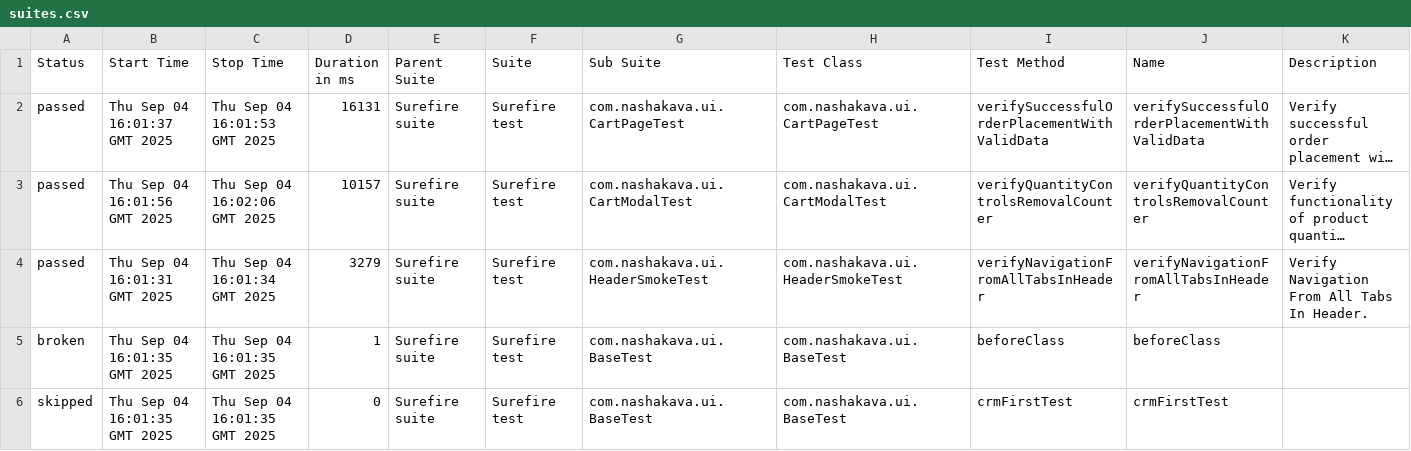
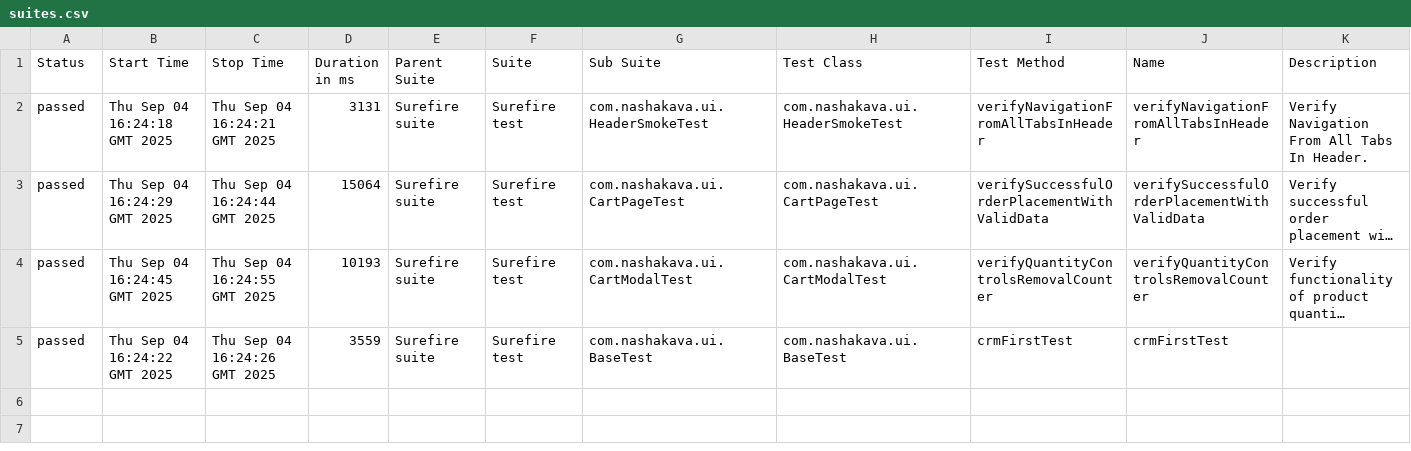
Before and after one commit to HrushaNataliia/nasha-kava-test, a CSV file: data/suites.csv, drawn as a sheet; long unchanged cells end in …; removed rows and columns are numbered as before the commit, all else as after; the diff names each change by its address in the sheet, - before the commit and + after, or states it on an @@ line.

```diff
--- a/data/suites.csv
+++ b/data/suites.csv
+row 2: passed | Thu Sep 04 16:24:18 GMT 2025 | Thu Sep 04 16:24:21 GMT 2025 | 3131 | Surefire suite | Surefire test | com.nashakava.ui.HeaderSmokeTest | com.nashakava.ui.HeaderSmokeTest | verifyNavigationFromAllTabsInHeader | verifyNavigationFromAllTabsInHeader | Verify Navigation From All Tabs In Header.
-B3 (Start Time): Thu Sep 04 16:01:37 GMT 2025
+B3 (Start Time): Thu Sep 04 16:24:29 GMT 2025
-C3 (Stop Time): Thu Sep 04 16:01:53 GMT 2025
+C3 (Stop Time): Thu Sep 04 16:24:44 GMT 2025
-D3 (Duration in ms): 16131
+D3 (Duration in ms): 15064
-B4 (Start Time): Thu Sep 04 16:01:56 GMT 2025
+B4 (Start Time): Thu Sep 04 16:24:45 GMT 2025
-C4 (Stop Time): Thu Sep 04 16:02:06 GMT 2025
+C4 (Stop Time): Thu Sep 04 16:24:55 GMT 2025
-D4 (Duration in ms): 10157
+D4 (Duration in ms): 10193
-row 4: passed | Thu Sep 04 16:01:31 GMT 2025 | Thu Sep 04 16:01:34 GMT 2025 | 3279 | Surefire suite | Surefire test | com.nashakava.ui.HeaderSmokeTest | com.nashakava.ui.HeaderSmokeTest | verifyNavigationFromAllTabsInHeader | verifyNavigationFromAllTabsInHeader | Verify Navigation From All Tabs In Header.
-row 5: broken | Thu Sep 04 16:01:35 GMT 2025 | Thu Sep 04 16:01:35 GMT 2025 | 1 | Surefire suite | Surefire test | com.nashakava.ui.BaseTest | com.nashakava.ui.BaseTest | beforeClass | beforeClass
-A5 (Status): skipped
+A5 (Status): passed
-B5 (Start Time): Thu Sep 04 16:01:35 GMT 2025
+B5 (Start Time): Thu Sep 04 16:24:22 GMT 2025
-C5 (Stop Time): Thu Sep 04 16:01:35 GMT 2025
+C5 (Stop Time): Thu Sep 04 16:24:26 GMT 2025
-D5 (Duration in ms): 0
+D5 (Duration in ms): 3559
```
Also changed, not shown: data/behaviors.csv, 40 other files.
